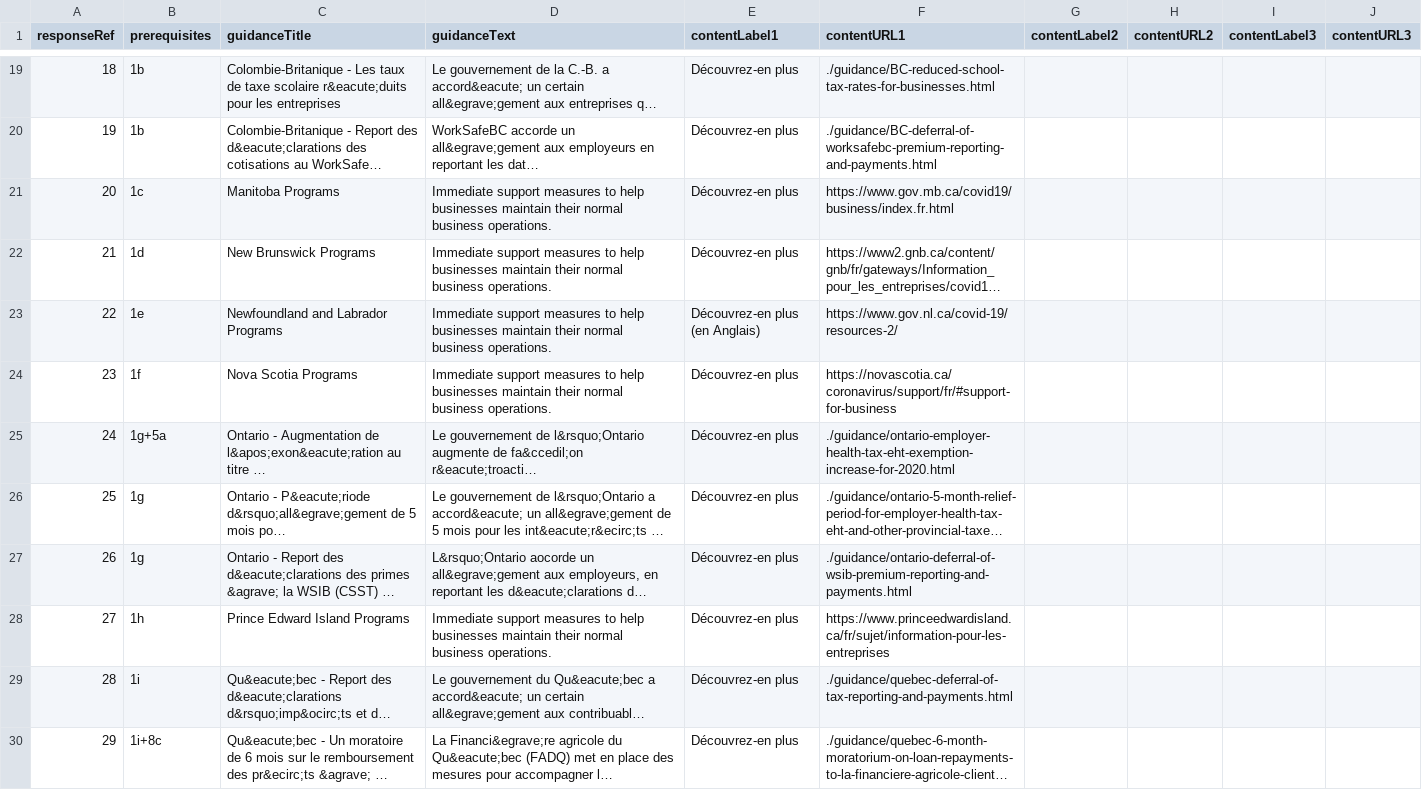
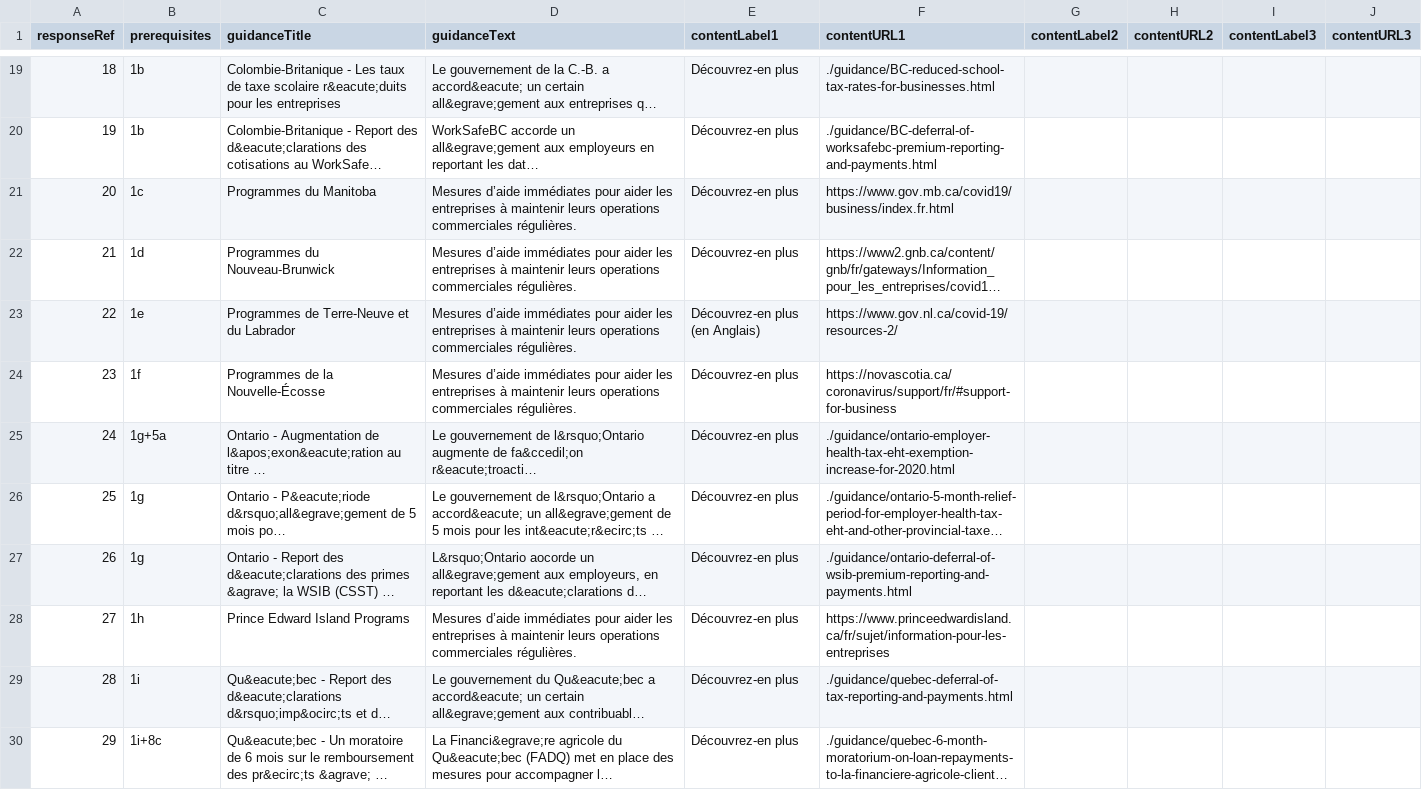
Before and after one commit to wonda05/covid19-business-support-finder-FR, a CSV file: static/data/responses.csv, drawn as a sheet; only a part is shown, gaps mark what is left out; long unchanged cells end in …; the diff covers the shown part only; the diff names each change by its address in the sheet, - before the commit and + after, or states it on an @@ line.

Commit message:
updated rest of quebec titles and added translation for other provinces with links only

```diff
--- a/static/data/responses.csv
+++ b/static/data/responses.csv
-C21 (guidanceTitle): Manitoba Programs
+C21 (guidanceTitle): Programmes du Manitoba
-D21:D24 (guidanceText): Immediate support measures to help businesses maintain their normal business operations.
+D21:D24 (guidanceText): Mesures d’aide immédiates pour aider les entreprises à maintenir leurs operations commerciales régulières.
-C22 (guidanceTitle): New Brunswick Programs
+C22 (guidanceTitle): Programmes du Nouveau-Brunwick
-C23 (guidanceTitle): Newfoundland and Labrador Programs
+C23 (guidanceTitle): Programmes de Terre-Neuve et du Labrador
-C24 (guidanceTitle): Nova Scotia Programs
+C24 (guidanceTitle): Programmes de la Nouvelle-Écosse
-D28 (guidanceText): Immediate support measures to help businesses maintain their normal business operations.
+D28 (guidanceText): Mesures d’aide immédiates pour aider les entreprises à maintenir leurs operations commerciales régulières.
```
Also changed, not shown: 16 edited cells elsewhere in this file.
